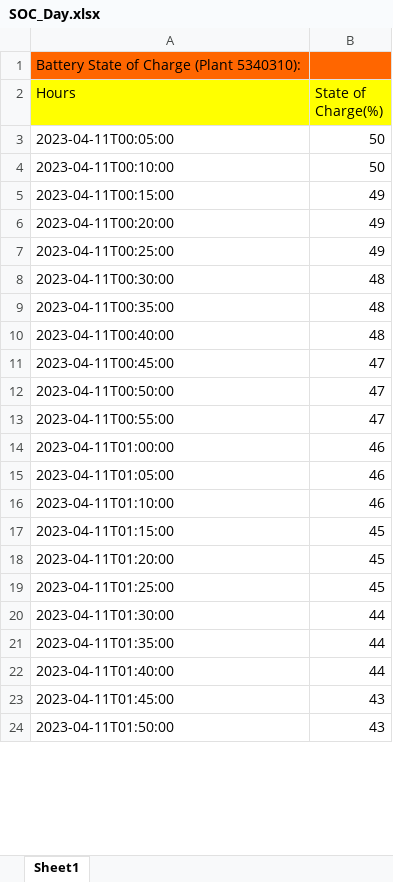
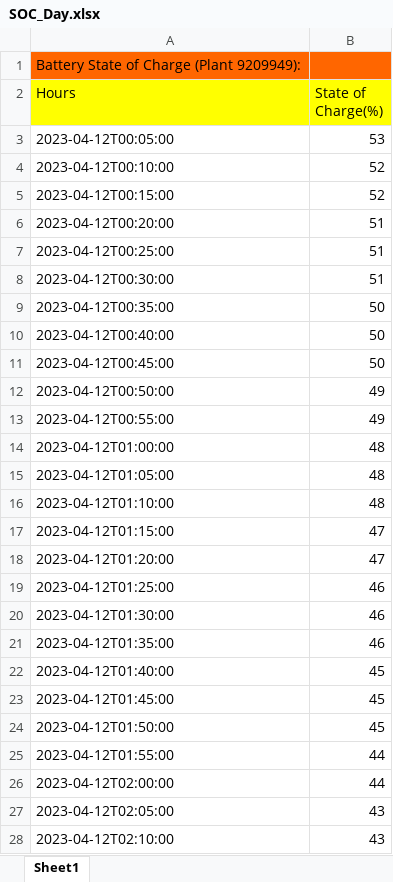
Before and after one commit to araneales/malawi-microgrids-VIP4SD, an Excel workbook: SOC_Day.xlsx, sheet Sheet1, drawn as a sheet; only a part is shown; values as stored, in another font and other column widths than the file's, no borders; removed rows and columns are numbered as before the commit, all else as after; the diff covers the shown part only; the diff names each change by its address in the sheet, - before the commit and + after, or states it on an @@ line.

```diff
--- a/SOC_Day.xlsx (sheet Sheet1)
+++ b/SOC_Day.xlsx (sheet Sheet1)
-A1 (Hours): Battery State of Charge (Plant 5340310):
+A1 (Hours): Battery State of Charge (Plant 9209949):
+row 3: 2023-04-12T00:05:00 | 53
+row 4: 2023-04-12T00:10:00 | 52
+row 5: 2023-04-12T00:15:00 | 52
+row 6: 2023-04-12T00:20:00 | 51
+row 7: 2023-04-12T00:25:00 | 51
+row 8: 2023-04-12T00:30:00 | 51
-A9 (Hours): 2023-04-11T00:05:00
+A9 (Hours): 2023-04-12T00:35:00
-A10 (Hours): 2023-04-11T00:10:00
+A10 (Hours): 2023-04-12T00:40:00
-row 5: 2023-04-11T00:15:00 | 49
+row 11: 2023-04-12T00:45:00 | 50
-A12 (Hours): 2023-04-11T00:20:00
+A12 (Hours): 2023-04-12T00:50:00
-A13 (Hours): 2023-04-11T00:25:00
+A13 (Hours): 2023-04-12T00:55:00
-A14 (Hours): 2023-04-11T00:30:00
+A14 (Hours): 2023-04-12T01:00:00
-A15 (Hours): 2023-04-11T00:35:00
+A15 (Hours): 2023-04-12T01:05:00
-A16 (Hours): 2023-04-11T00:40:00
+A16 (Hours): 2023-04-12T01:10:00
-A17 (Hours): 2023-04-11T00:45:00
+A17 (Hours): 2023-04-12T01:15:00
-A18 (Hours): 2023-04-11T00:50:00
+A18 (Hours): 2023-04-12T01:20:00
-row 13: 2023-04-11T00:55:00 | 47
-A19 (Hours): 2023-04-11T01:00:00
+A19 (Hours): 2023-04-12T01:25:00
-A20 (Hours): 2023-04-11T01:05:00
+A20 (Hours): 2023-04-12T01:30:00
-A21 (Hours): 2023-04-11T01:10:00
+A21 (Hours): 2023-04-12T01:35:00
-A22 (Hours): 2023-04-11T01:15:00
+A22 (Hours): 2023-04-12T01:40:00
-A23 (Hours): 2023-04-11T01:20:00
+A23 (Hours): 2023-04-12T01:45:00
-A24 (Hours): 2023-04-11T01:25:00
+A24 (Hours): 2023-04-12T01:50:00
-row 20: 2023-04-11T01:30:00 | 44
-A25 (Hours): 2023-04-11T01:35:00
+A25 (Hours): 2023-04-12T01:55:00
-A26 (Hours): 2023-04-11T01:40:00
+A26 (Hours): 2023-04-12T02:00:00
-A27 (Hours): 2023-04-11T01:45:00
+A27 (Hours): 2023-04-12T02:05:00
-A28 (Hours): 2023-04-11T01:50:00
+A28 (Hours): 2023-04-12T02:10:00
```
Also changed, not shown: other rows of this sheet, Batt_Temp_Month.xlsx, Consumption_Range.xlsx, 15 other files.
